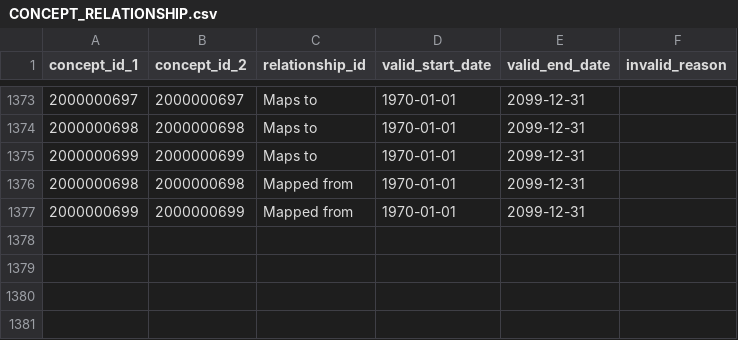
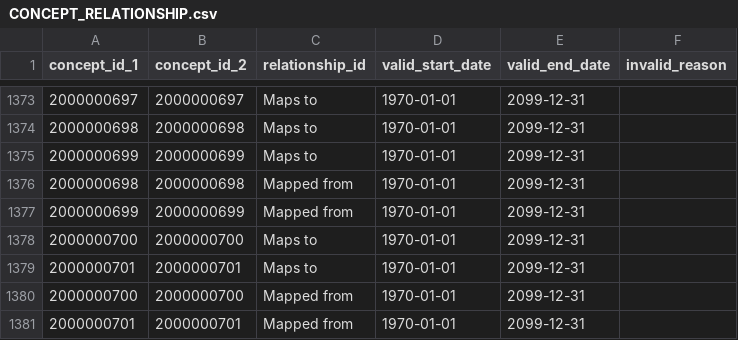
Before and after one commit to bioinformatics-ua/CMToolkit, a CSV file: UsagiConceptMapping/Vocabularies/CONCEPT_RELATIONSHIP.csv, drawn as a sheet; only a part is shown, gaps mark what is left out; the diff names each change by its address in the sheet, - before the commit and + after, or states it on an @@ line.

```diff
--- a/UsagiConceptMapping/Vocabularies/CONCEPT_RELATIONSHIP.csv
+++ b/UsagiConceptMapping/Vocabularies/CONCEPT_RELATIONSHIP.csv
+row 1378: 2000000700 | 2000000700 | Maps to | 1970-01-01 | 2099-12-31
+row 1379: 2000000701 | 2000000701 | Maps to | 1970-01-01 | 2099-12-31
+row 1380: 2000000700 | 2000000700 | Mapped from | 1970-01-01 | 2099-12-31
+row 1381: 2000000701 | 2000000701 | Mapped from | 1970-01-01 | 2099-12-31
```
Also changed, not shown: UsagiConceptMapping/Vocabularies/CONCEPT.csv, UsagiConceptMapping/Vocabularies/CONCEPT_ANCESTOR.csv, 5 other files.
